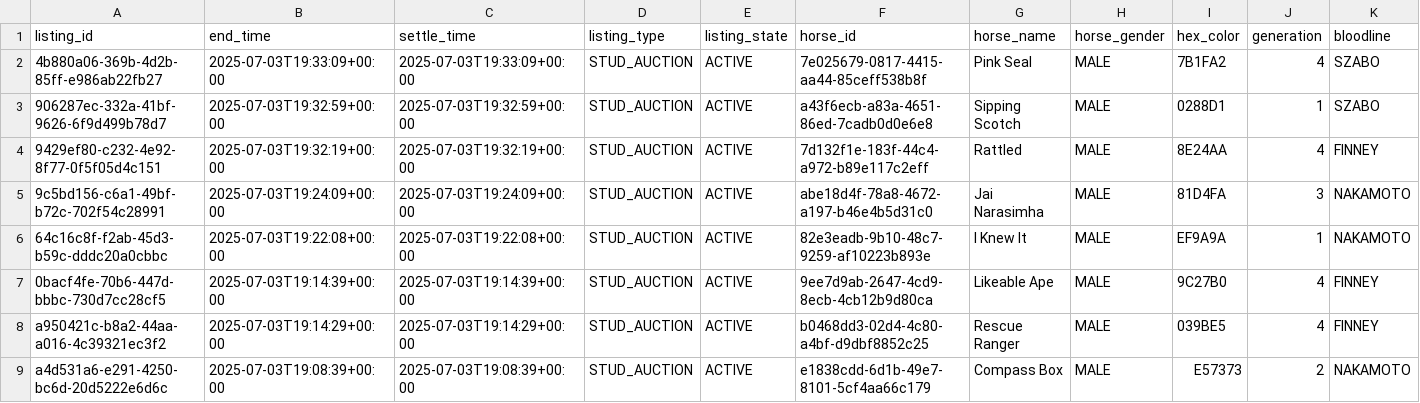
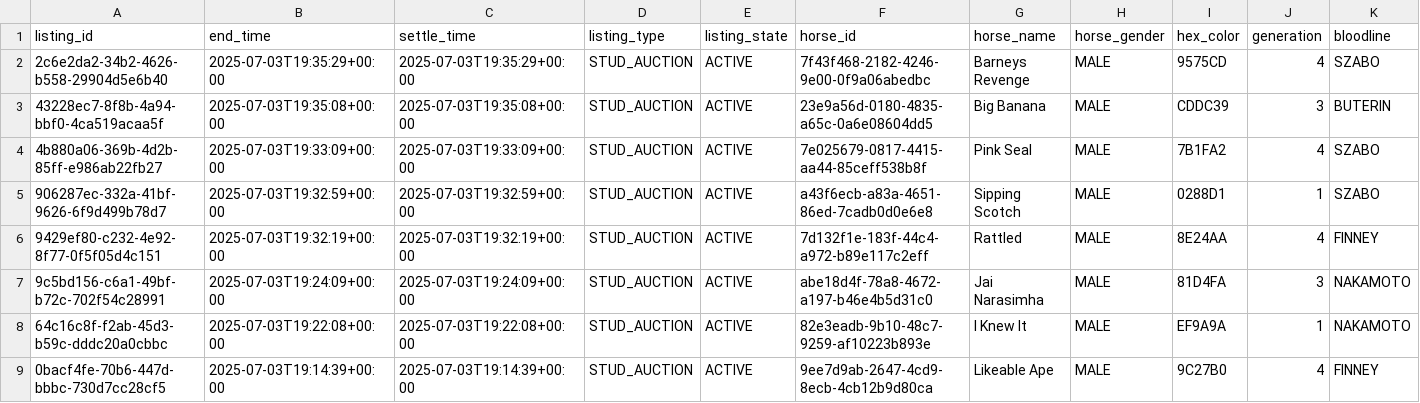
Before and after one commit to myblood-tempest/completed-auctions, a CSV file: 97989_2025-07-03_auctions.csv, drawn as a sheet; only a part is shown; the shorter side is filled out with more unchanged rows; rows hold the shown columns only; the diff names each change by its address in the sheet, - before the commit and + after, or states it on an @@ line.

Commit message:
Add 1 auction data files - 2025-07-03 11:39:24 UTC

```diff
--- a/97989_2025-07-03_auctions.csv
+++ b/97989_2025-07-03_auctions.csv
+row 2: 2c6e2da2-34b2-4626-b558-29904d5e6b40 | 2025-07-03T19:35:29+00:00 | 2025-07-03T19:35:29+00:00 | STUD_AUCTION | ACTIVE | 7f43f468-2182-4246-9e00-0f9a06abedbc | Barneys Revenge | MALE | 9575CD | 4 | SZABO
+row 3: 43228ec7-8f8b-4a94-bbf0-4ca519acaa5f | 2025-07-03T19:35:08+00:00 | 2025-07-03T19:35:08+00:00 | STUD_AUCTION | ACTIVE | 23e9a56d-0180-4835-a65c-0a6e08604dd5 | Big Banana | MALE | CDDC39 | 3 | BUTERIN
```
Also changed, not shown: 1 other file.
